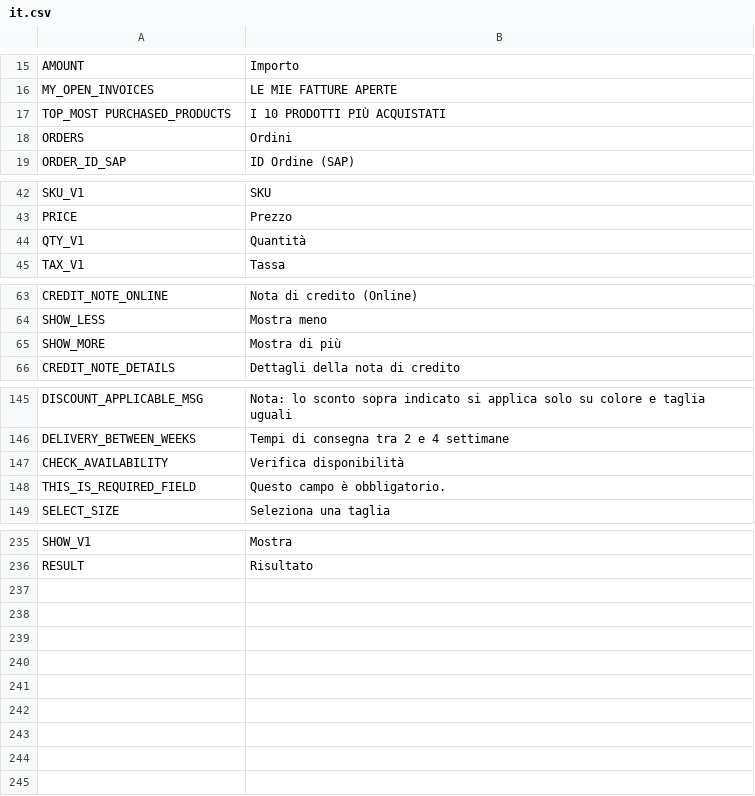
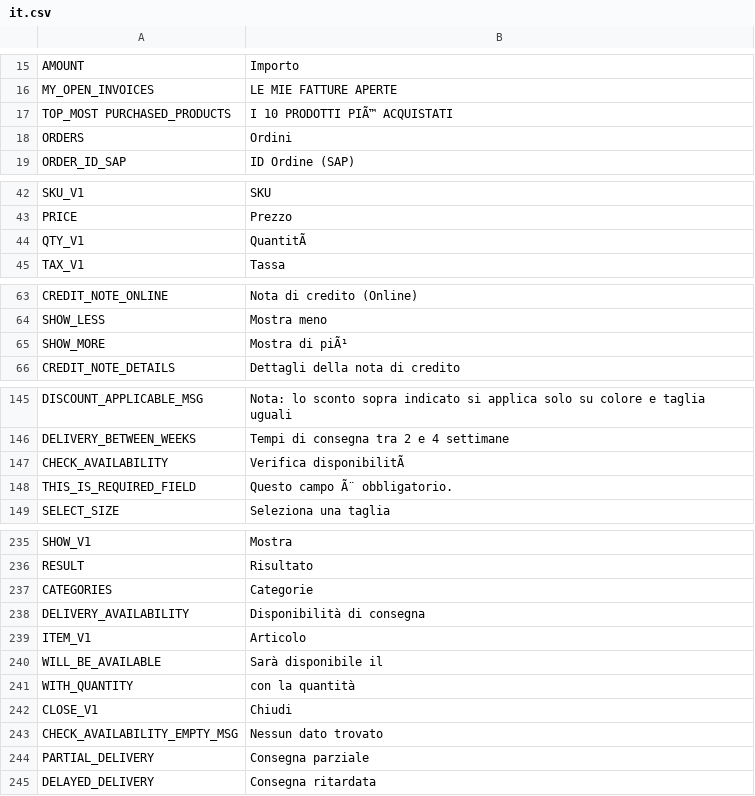
Before and after one commit to avijit-developer/languages, a CSV file: locales/it.csv, drawn as a sheet; only a part is shown, gaps mark what is left out; the diff covers the shown part only; the diff names each change by its address in the sheet, - before the commit and + after, or states it on an @@ line.

```diff
--- a/locales/it.csv
+++ b/locales/it.csv
-B17: I 10 PRODOTTI PIÙ ACQUISTATI
+B17: I 10 PRODOTTI PIÃ™ ACQUISTATI
-B44: Quantità
+B44: QuantitÃ
-B65: Mostra di più
+B65: Mostra di piÃ¹
-B147: Verifica disponibilità
+B147: Verifica disponibilitÃ
-B148: Questo campo è obbligatorio.
+B148: Questo campo Ã¨ obbligatorio.
+row 237: CATEGORIES | Categorie
+row 238: DELIVERY_AVAILABILITY | Disponibilità di consegna
+row 239: ITEM_V1 | Articolo
+row 240: WILL_BE_AVAILABLE | Sarà disponibile il
+row 241: WITH_QUANTITY | con la quantità
+row 242: CLOSE_V1 | Chiudi
+row 243: CHECK_AVAILABILITY_EMPTY_MSG | Nessun dato trovato
+row 244: PARTIAL_DELIVERY | Consegna parziale
+row 245: DELAYED_DELIVERY | Consegna ritardata
```
Also changed, not shown: 4 edited cells elsewhere in this file, locales/de.csv, locales/en.csv, 2 other files.
